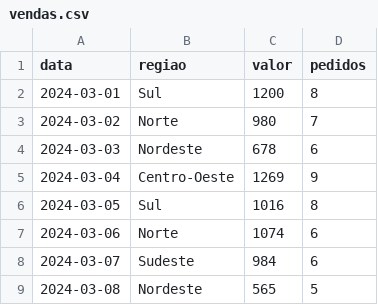
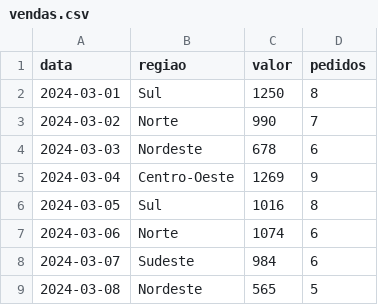
Before and after one commit to biancaelizabethcunha03-afk/projeto-vendas, a CSV file: vendas.csv, drawn as a sheet; only a part is shown.

Commit message:
Corrige venda do norte

```diff
--- a/vendas.csv
+++ b/vendas.csv
@@ -1,4 +1,4 @@
 data,regiao,valor,pedidos
-2024-03-01,Sul,1200,8
-2024-03-02,Norte,980,7
+2024-03-01,Sul,1250,8
+2024-03-02,Norte,990,7
 2024-03-03,Nordeste,678,6
```
